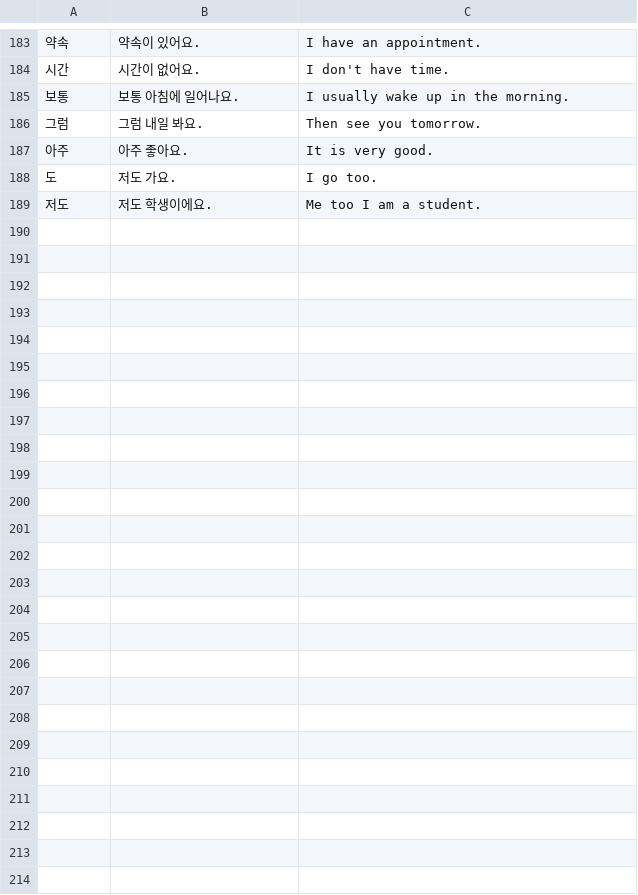
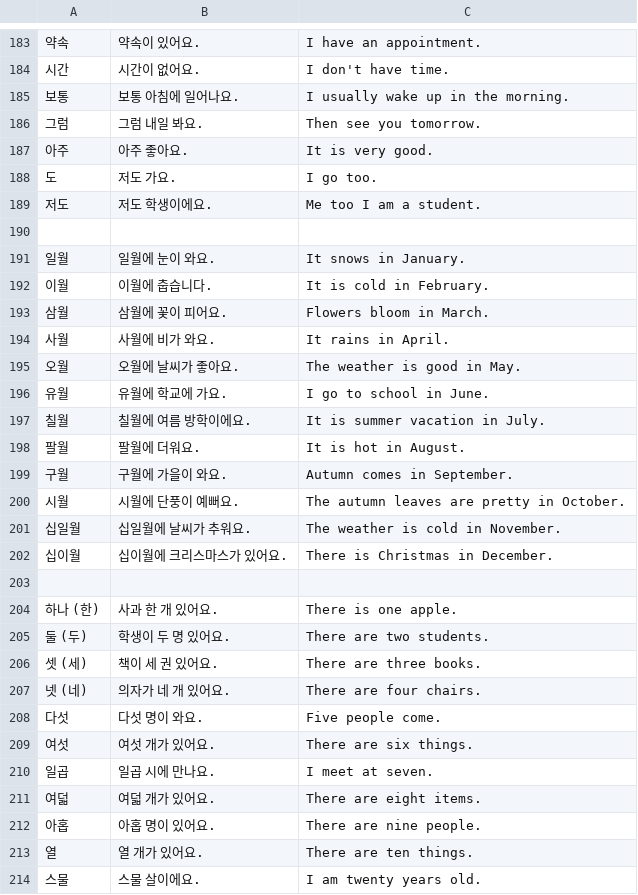
Before and after one commit to YKLoh666/korean-flashcard, a CSV file: src/sentences.csv, drawn as a sheet; only a part is shown, gaps mark what is left out; the diff covers the shown part only; the diff names each change by its address in the sheet, - before the commit and + after, or states it on an @@ line.

```diff
--- a/src/sentences.csv
+++ b/src/sentences.csv
+row 190: (empty)
+row 191: 일월 | 일월에 눈이 와요. | It snows in January.
+row 192: 이월 | 이월에 춥습니다. | It is cold in February.
+row 193: 삼월 | 삼월에 꽃이 피어요. | Flowers bloom in March.
+row 194: 사월 | 사월에 비가 와요. | It rains in April.
+row 195: 오월 | 오월에 날씨가 좋아요. | The weather is good in May.
+row 196: 유월 | 유월에 학교에 가요. | I go to school in June.
+row 197: 칠월 | 칠월에 여름 방학이에요. | It is summer vacation in July.
+row 198: 팔월 | 팔월에 더워요. | It is hot in August.
+row 199: 구월 | 구월에 가을이 와요. | Autumn comes in September.
+row 200: 시월 | 시월에 단풍이 예뻐요. | The autumn leaves are pretty in October.
+row 201: 십일월 | 십일월에 날씨가 추워요. | The weather is cold in November.
+row 202: 십이월 | 십이월에 크리스마스가 있어요. | There is Christmas in December.
+row 203: (empty)
+row 204: 하나 (한) | 사과 한 개 있어요. | There is one apple.
+row 205: 둘 (두) | 학생이 두 명 있어요. | There are two students.
+row 206: 셋 (세) | 책이 세 권 있어요. | There are three books.
+row 207: 넷 (네) | 의자가 네 개 있어요. | There are four chairs.
+row 208: 다섯 | 다섯 명이 와요. | Five people come.
+row 209: 여섯 | 여섯 개가 있어요. | There are six things.
+row 210: 일곱 | 일곱 시에 만나요. | I meet at seven.
+row 211: 여덟 | 여덟 개가 있어요. | There are eight items.
+row 212: 아홉 | 아홉 명이 있어요. | There are nine people.
+row 213: 열 | 열 개가 있어요. | There are ten things.
+row 214: 스물 | 스물 살이에요. | I am twenty years old.
```
Also changed, not shown: 1 edited cell elsewhere in this file, 3 other files.
